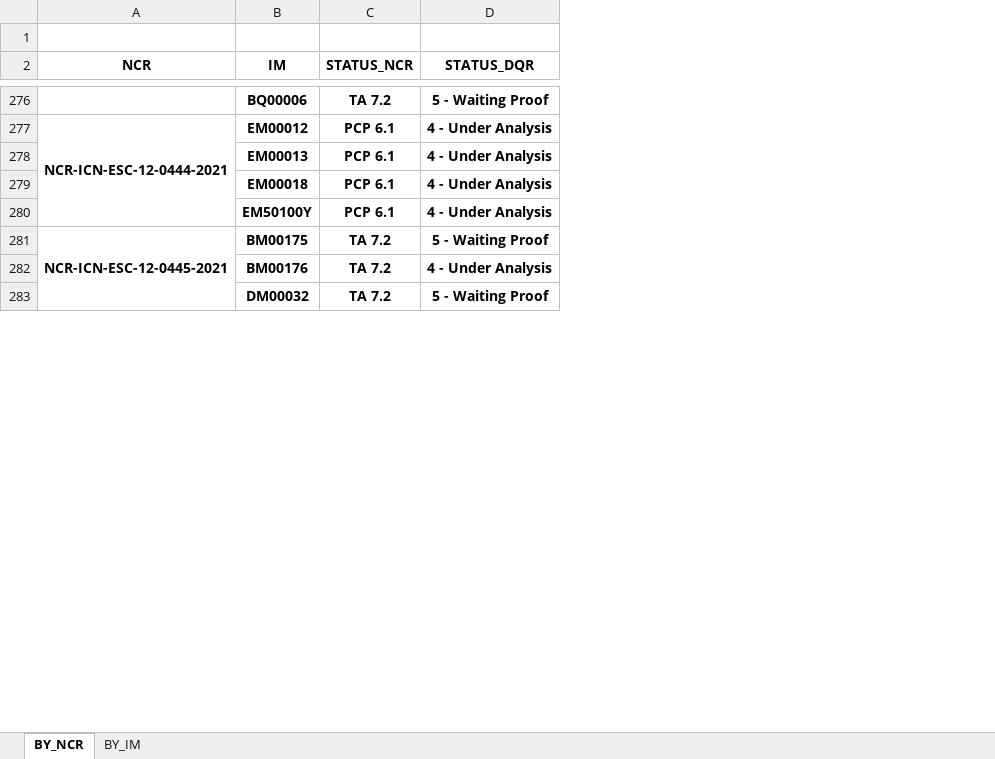
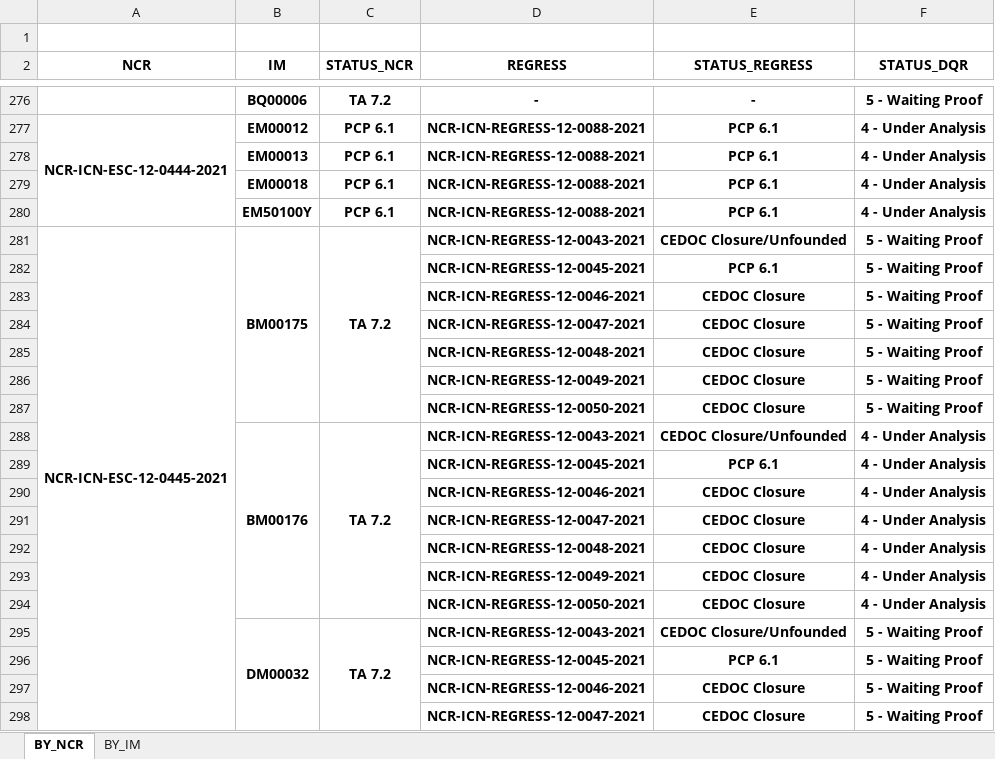
Before and after one commit to AlexsandroMO/TRATA_NF, an Excel workbook: AC_NCR_SEARCHED.xlsx, sheet BY_NCR, drawn as a sheet; only a part is shown, gaps mark what is left out; values as stored, in another font and other column widths than the file's, no borders; addresses are those after the commit; the diff covers the shown part only; the diff names each change by its address in the sheet, - before the commit and + after, or states it on an @@ line.

```diff
--- a/AC_NCR_SEARCHED.xlsx (sheet BY_NCR)
+++ b/AC_NCR_SEARCHED.xlsx (sheet BY_NCR)
+column D (REGRESS), rows 276-281: - | NCR-ICN-REGRESS-12-0088-2021 | NCR-ICN-REGRESS-12-0088-2021 | NCR-ICN-REGRESS-12-0088-2021 | NCR-ICN-REGRESS-12-0088-2021 | NCR-ICN-REGRESS-12-0043-2021; row 288: NCR-ICN-REGRESS-12-0043-2021; row 295: NCR-ICN-REGRESS-12-0043-2021
+column E (STATUS_REGRESS), rows 276-281: - | PCP 6.1 | PCP 6.1 | PCP 6.1 | PCP 6.1 | CEDOC Closure/Unfounded; row 288: CEDOC Closure/Unfounded; row 295: CEDOC Closure/Unfounded
+B281:B287 merged
+C281:C287 merged
+row 282:  |  |  | NCR-ICN-REGRESS-12-0045-2021 | PCP 6.1 | 5 - Waiting Proof
+row 283:  |  |  | NCR-ICN-REGRESS-12-0046-2021 | CEDOC Closure | 5 - Waiting Proof
+row 284:  |  |  | NCR-ICN-REGRESS-12-0047-2021 | CEDOC Closure | 5 - Waiting Proof
+row 285:  |  |  | NCR-ICN-REGRESS-12-0048-2021 | CEDOC Closure | 5 - Waiting Proof
+row 286:  |  |  | NCR-ICN-REGRESS-12-0049-2021 | CEDOC Closure | 5 - Waiting Proof
+row 287:  |  |  | NCR-ICN-REGRESS-12-0050-2021 | CEDOC Closure | 5 - Waiting Proof
+B288:B294 merged
+C288:C294 merged
+row 289:  |  |  | NCR-ICN-REGRESS-12-0045-2021 | PCP 6.1 | 4 - Under Analysis
+row 290:  |  |  | NCR-ICN-REGRESS-12-0046-2021 | CEDOC Closure | 4 - Under Analysis
+row 291:  |  |  | NCR-ICN-REGRESS-12-0047-2021 | CEDOC Closure | 4 - Under Analysis
+row 292:  |  |  | NCR-ICN-REGRESS-12-0048-2021 | CEDOC Closure | 4 - Under Analysis
+row 293:  |  |  | NCR-ICN-REGRESS-12-0049-2021 | CEDOC Closure | 4 - Under Analysis
+row 294:  |  |  | NCR-ICN-REGRESS-12-0050-2021 | CEDOC Closure | 4 - Under Analysis
+B295:B301 merged
+C295:C301 merged
+row 296:  |  |  | NCR-ICN-REGRESS-12-0045-2021 | PCP 6.1 | 5 - Waiting Proof
+row 297:  |  |  | NCR-ICN-REGRESS-12-0046-2021 | CEDOC Closure | 5 - Waiting Proof
+row 298:  |  |  | NCR-ICN-REGRESS-12-0047-2021 | CEDOC Closure | 5 - Waiting Proof
```
Also changed, not shown: 39 added rows and merged cells elsewhere in this sheet, sheet BY_IM, 13 other files.
